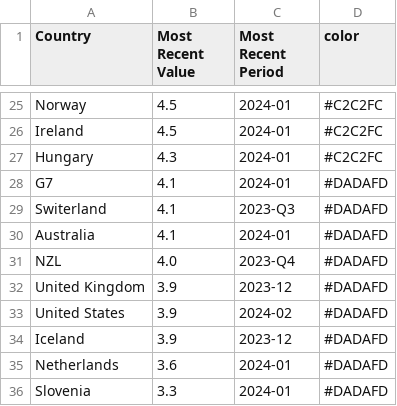
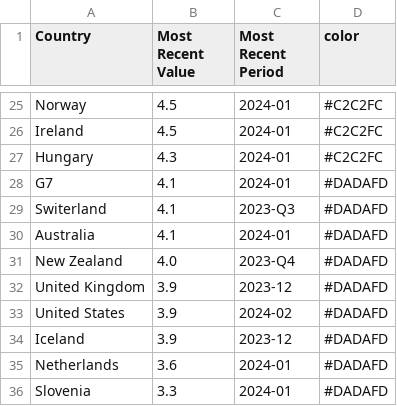
Before and after one commit to Qery-Data/Unemployment-OECD, a CSV file: data/OECD_MEI_Unemployment_Lastest_Value.csv, drawn as a sheet; only a part is shown, gaps mark what is left out.

```diff
--- a/data/OECD_MEI_Unemployment_Lastest_Value.csv
+++ b/data/OECD_MEI_Unemployment_Lastest_Value.csv
@@ -30,3 +30,3 @@ Switerland,4.1,2023-Q3,#DADAFD
 Australia,4.1,2024-01,#DADAFD
-NZL,4.0,2023-Q4,#DADAFD
+New Zealand,4.0,2023-Q4,#DADAFD
 United Kingdom,3.9,2023-12,#DADAFD
```
Also changed, not shown: data/OECD_MEI_Unemployment_Last_5Y_Q.csv.
